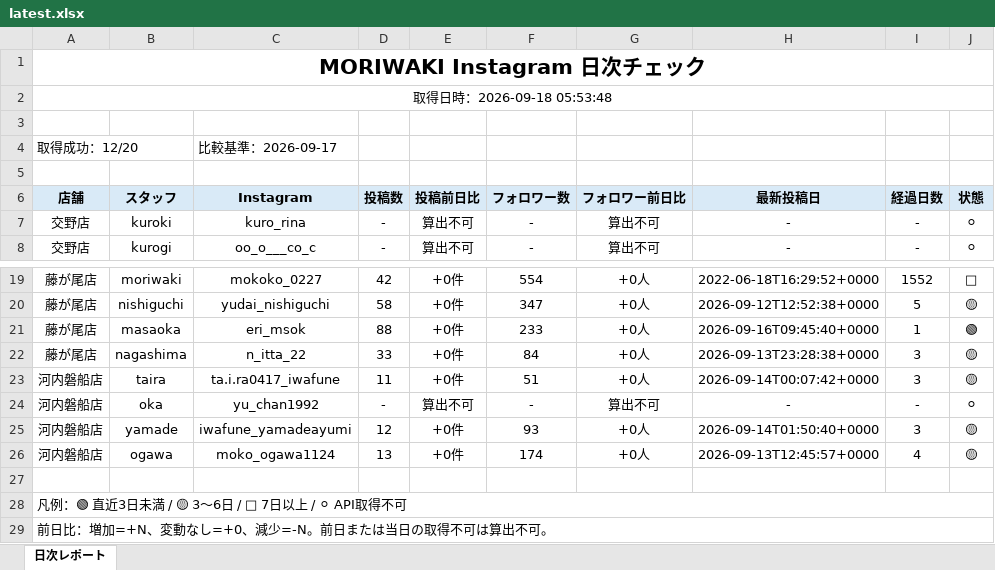
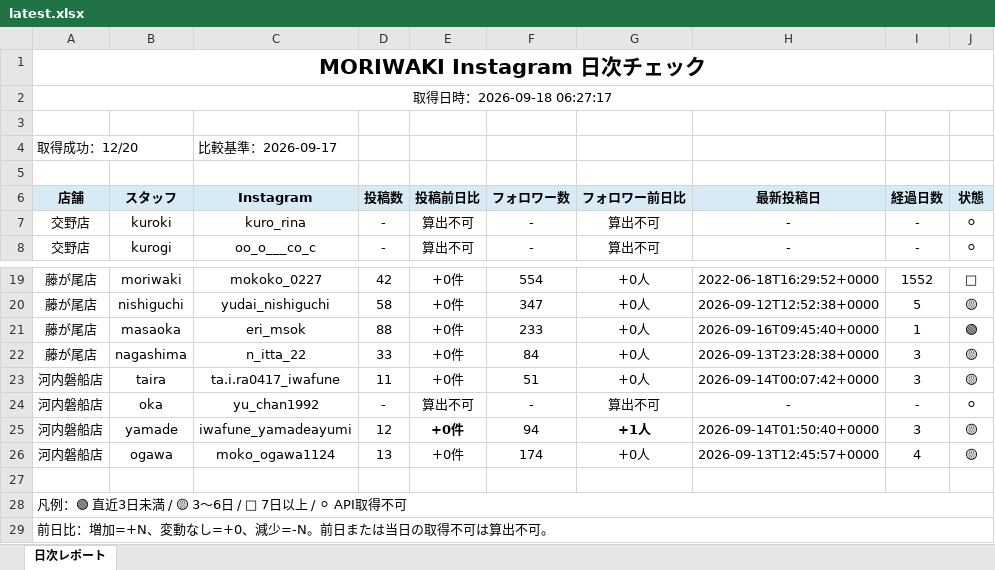
Before and after one commit to tatsuya20100530-cell/-MORIWAKI, an Excel workbook: instagram-daily-checker/reports/latest.xlsx, sheet 日次レポート, drawn as a sheet; only a part is shown, gaps mark what is left out; values as stored, in another font and other column widths than the file's, no borders; the diff names each change by its address in the sheet, - before the commit and + after, or states it on an @@ line.

```diff
--- a/instagram-daily-checker/reports/latest.xlsx (sheet 日次レポート)
+++ b/instagram-daily-checker/reports/latest.xlsx (sheet 日次レポート)
-A2 (店舗): 取得日時：2026-09-18 05:53:48
+A2 (店舗): 取得日時：2026-09-18 06:27:17
-E25 bold: off
+E25 bold: on
-F25 (フォロワー数): 93
+F25 (フォロワー数): 94
-G25 (フォロワー前日比): +0人
+G25 (フォロワー前日比): +1人
-G25 bold: off
+G25 bold: on
```
Also changed, not shown: instagram-daily-checker/reports/2026-09-18.xlsx, 5 other files.
